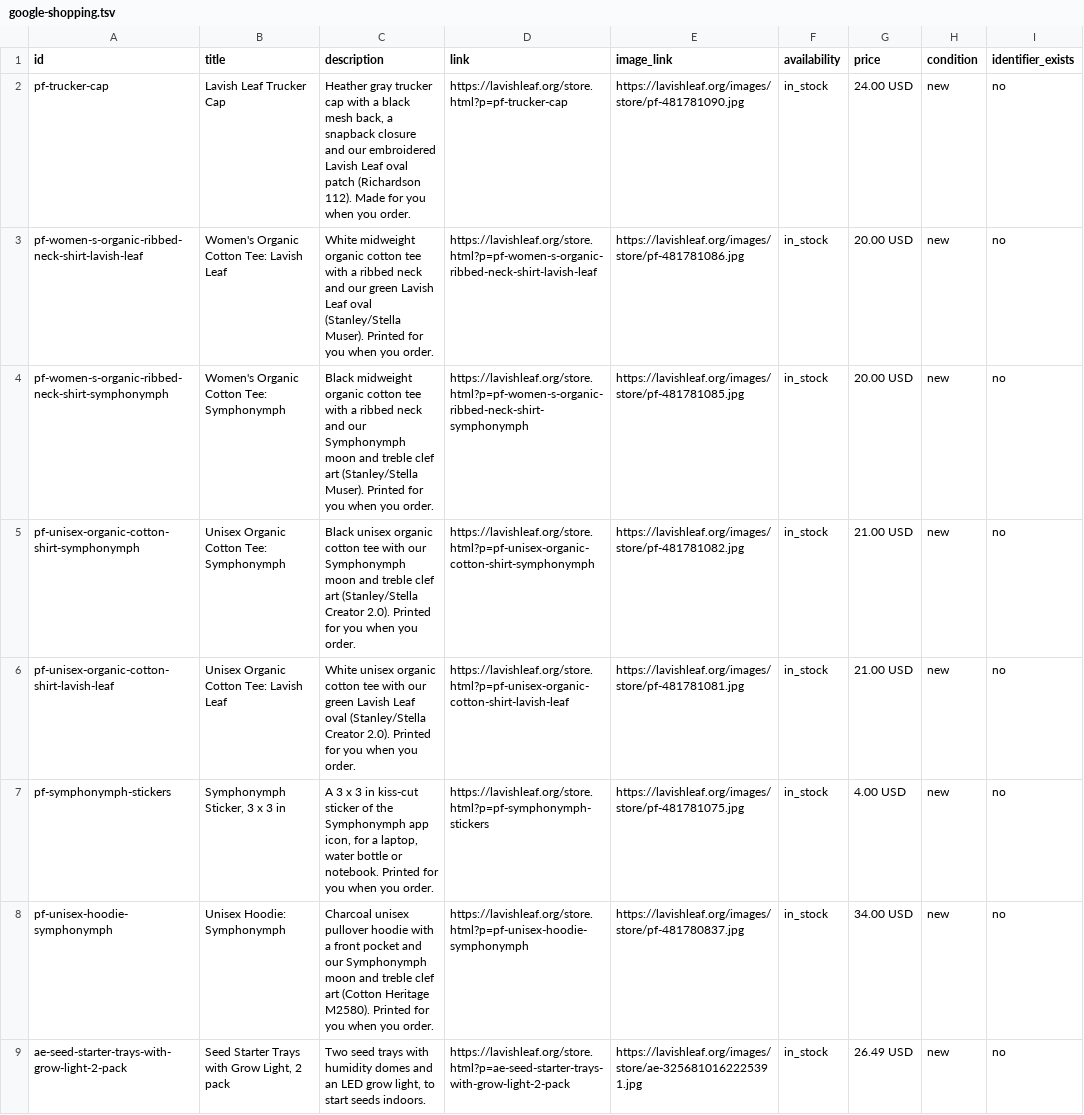
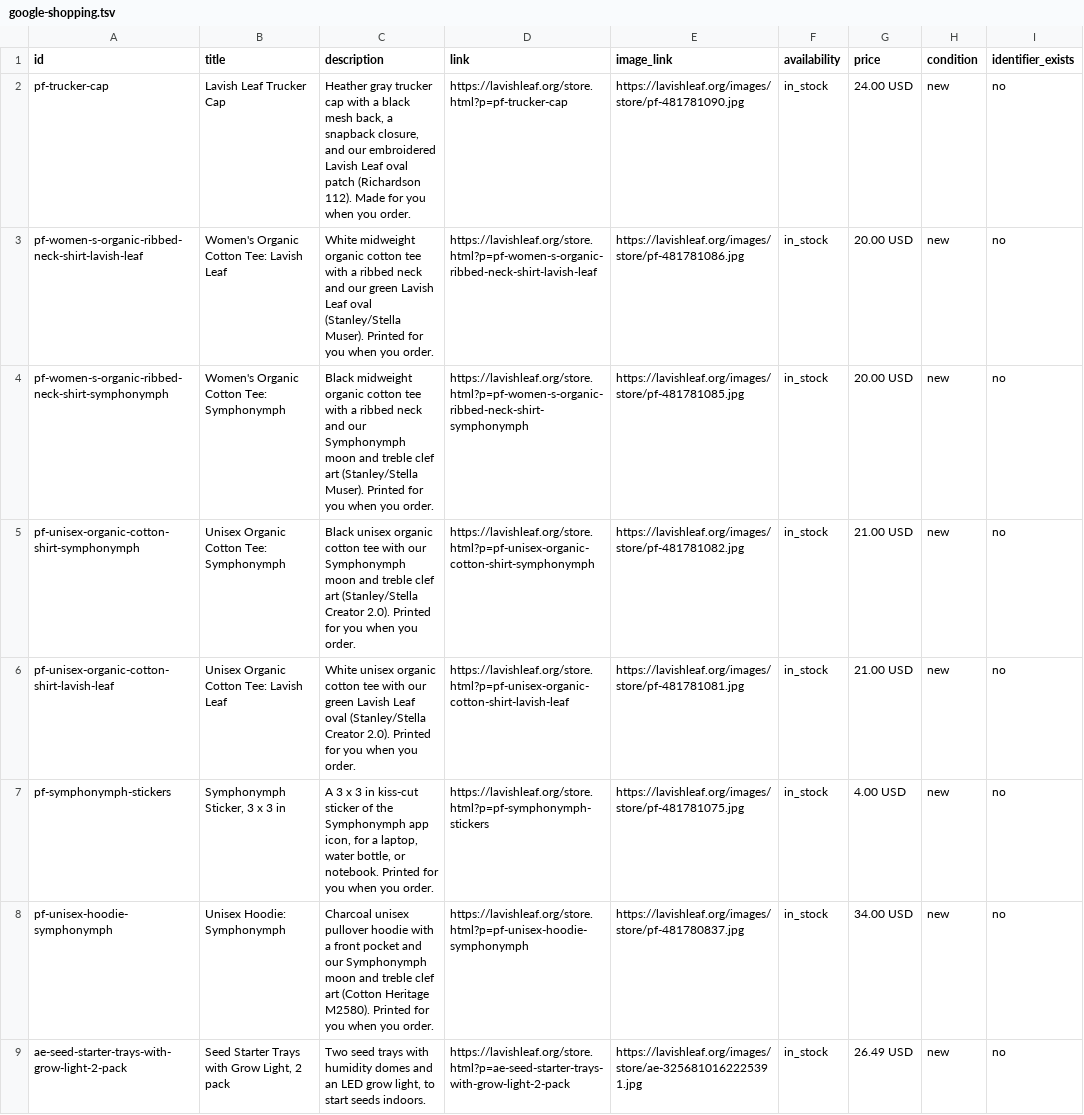
Before and after one commit to kevbot918/LavishLeaf, a TSV file: google-shopping.tsv, drawn as a sheet; only a part is shown; the diff covers the shown part only; the diff names each change by its address in the sheet, - before the commit and + after, or states it on an @@ line.

```diff
--- a/google-shopping.tsv
+++ b/google-shopping.tsv
-C2 (description): …a snapback closure and our…
+C2 (description): …a snapback closure, and our…
-C7 (description): …laptop, water bottle or notebook.…
+C7 (description): …laptop, water bottle, or notebook.…
```
Also changed, not shown: 93 edited cells elsewhere in this file, 31 other files.
